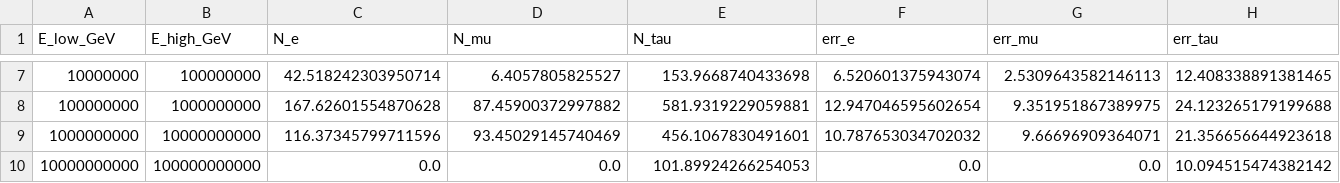
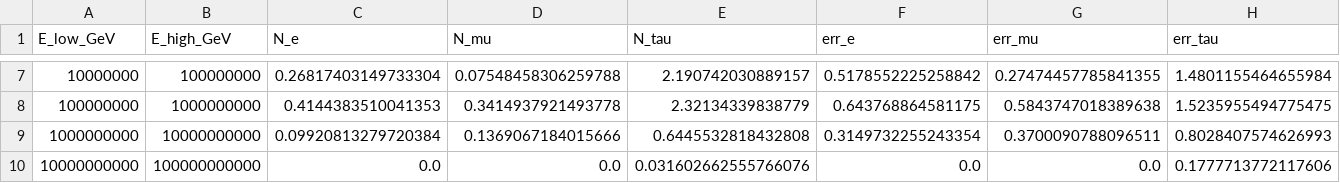
Before and after one commit to albaburgos/Harvard-Neutrinos, a CSV file: nevents_per_decade.csv, drawn as a sheet; only a part is shown, gaps mark what is left out; the diff covers the shown part only.

```diff
--- a/nevents_per_decade.csv
+++ b/nevents_per_decade.csv
@@ -7,4 +7,4 @@ E_low_GeV,E_high_GeV,N_e,N_mu,N_tau,err_e,err_mu,err_tau
-10000000,100000000,42.518242303950714,6.4057805825527,153.9668740433698,6.520601375943074,2.5309643582146113,12.408338891381465
-100000000,1000000000,167.62601554870628,87.45900372997882,581.9319229059881,12.947046595602654,9.351951867389975,24.123265179199688
-1000000000,10000000000,116.37345799711596,93.45029145740469,456.1067830491601,10.787653034702032,9.66696909364071,21.356656644923618
-10000000000,100000000000,0.0,0.0,101.89924266254053,0.0,0.0,10.094515474382142
+10000000,100000000,0.26817403149733304,0.07548458306259788,2.190742030889157,0.5178552225258842,0.27474457785841355,1.4801155464655984
+100000000,1000000000,0.4144383510041353,0.3414937921493778,2.32134339838779,0.643768864581175,0.5843747018389638,1.5235955494775475
+1000000000,10000000000,0.09920813279720384,0.1369067184015666,0.6445532818432808,0.3149732255243354,0.3700090788096511,0.8028407574626993
+10000000000,100000000000,0.0,0.0,0.031602662555766076,0.0,0.0,0.1777713772117606
```
Also changed, not shown: 30 edited cells elsewhere in this file, 17 other files.
